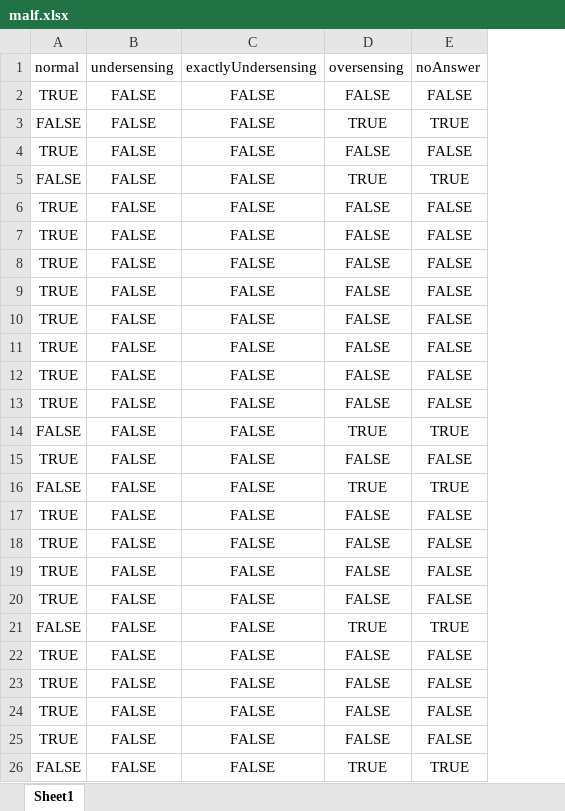
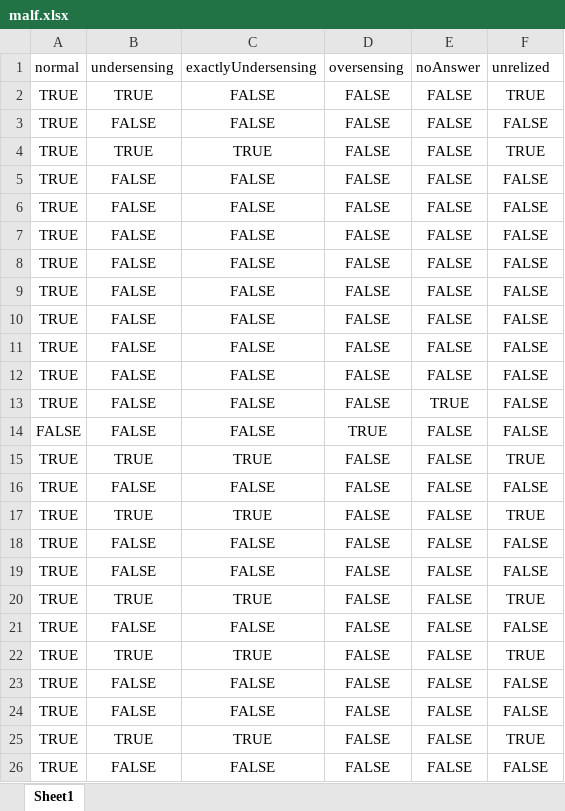
Before and after one commit to r34ml8/PacemakerMalfunction, an Excel workbook: malf.xlsx, sheet Sheet1, drawn as a sheet; values as stored, in another font and other column widths than the file's, no borders; removed rows and columns are numbered as before the commit, all else as after; the diff names each change by its address in the sheet, - before the commit and + after, or states it on an @@ line.

```diff
--- a/malf.xlsx (sheet Sheet1)
+++ b/malf.xlsx (sheet Sheet1)
+column E, row 1: noAnswer; rows 3-14: FALSE | FALSE | FALSE | FALSE | FALSE | FALSE | FALSE | FALSE | FALSE | FALSE | TRUE | FALSE; rows 18-19: FALSE | FALSE; rows 23-24: FALSE | FALSE; row 26: FALSE
-F1: noAnswer
+F1: unrelized
+row 2: TRUE | TRUE | FALSE | FALSE | FALSE | TRUE
-row 3: FALSE | FALSE | FALSE | TRUE | TRUE
-B4: FALSE
+B4: TRUE
-C4: FALSE
+C4: TRUE
-F4: FALSE
+F4: TRUE
-row 5: FALSE | FALSE | FALSE | TRUE | TRUE
-row 14: FALSE | FALSE | FALSE | TRUE | TRUE
-F14: TRUE
+F14: FALSE
+row 15: TRUE | TRUE | TRUE | FALSE | FALSE | TRUE
@@ row 23 moved to row 16: TRUE @@
+row 17: TRUE | TRUE | TRUE | FALSE | FALSE | TRUE
+row 20: TRUE | TRUE | TRUE | FALSE | FALSE | TRUE
@@ row 24 moved to row 21: TRUE @@
+row 22: TRUE | TRUE | TRUE | FALSE | FALSE | TRUE
-row 21: FALSE | FALSE | FALSE | TRUE | TRUE
+row 25: TRUE | TRUE | TRUE | FALSE | FALSE | TRUE
-row 25: TRUE | FALSE | FALSE | FALSE | FALSE
-row 26: FALSE | FALSE | FALSE | TRUE | TRUE
```
Also changed, not shown: stimuls.xlsx, 6 other files.
